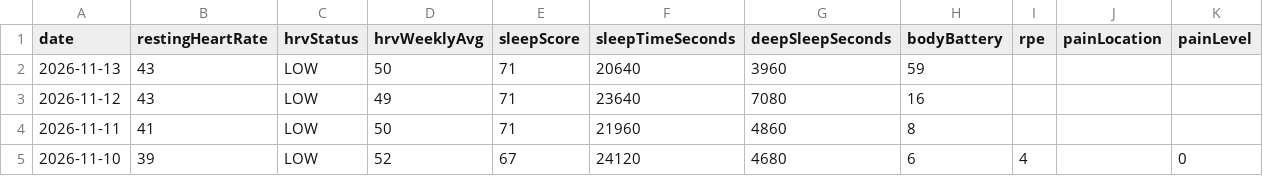
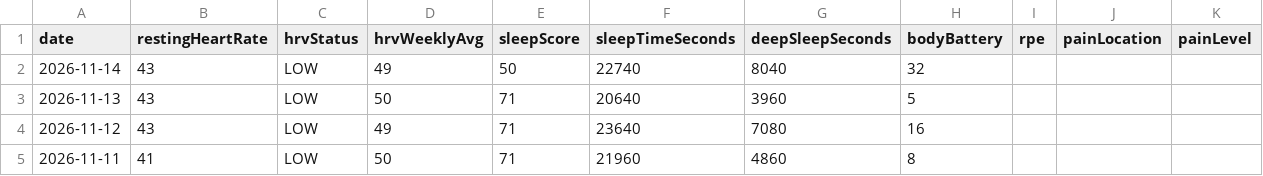
Before and after one commit to Redbe4rd-glitch/garmin-auto-sync, a CSV file: garmin_health.csv, drawn as a sheet; only a part is shown; the shorter side is filled out with more unchanged rows.

Commit message:
Automated Garmin sync update [skip ci]

```diff
--- a/garmin_health.csv
+++ b/garmin_health.csv
@@ -1,3 +1,4 @@
 date,restingHeartRate,hrvStatus,hrvWeeklyAvg,sleepScore,sleepTimeSeconds,deepSleepSeconds,bodyBattery,rpe,painLocation,painLevel
-2026-11-13,43,LOW,50,71,20640,3960,59,,,
+2026-11-14,43,LOW,49,50,22740,8040,32,,,
+2026-11-13,43,LOW,50,71,20640,3960,5,,,
 2026-11-12,43,LOW,49,71,23640,7080,16,,,
```
Also changed, not shown: 1 other file.
